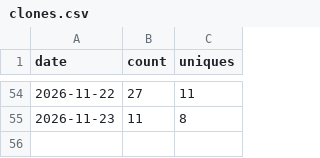
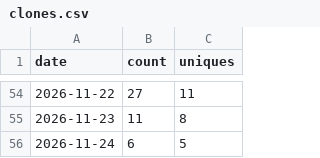
Before and after one commit to MBratkowski/deweloperuch-mcp, a CSV file: github/clones.csv, drawn as a sheet; only a part is shown, gaps mark what is left out.

```diff
--- a/github/clones.csv
+++ b/github/clones.csv
@@ -55 +55,2 @@ date,count,uniques
 2026-11-23,11,8
+2026-11-24,6,5
```
Also changed, not shown: github/paths.csv, github/referrers.csv, 4 other files.
